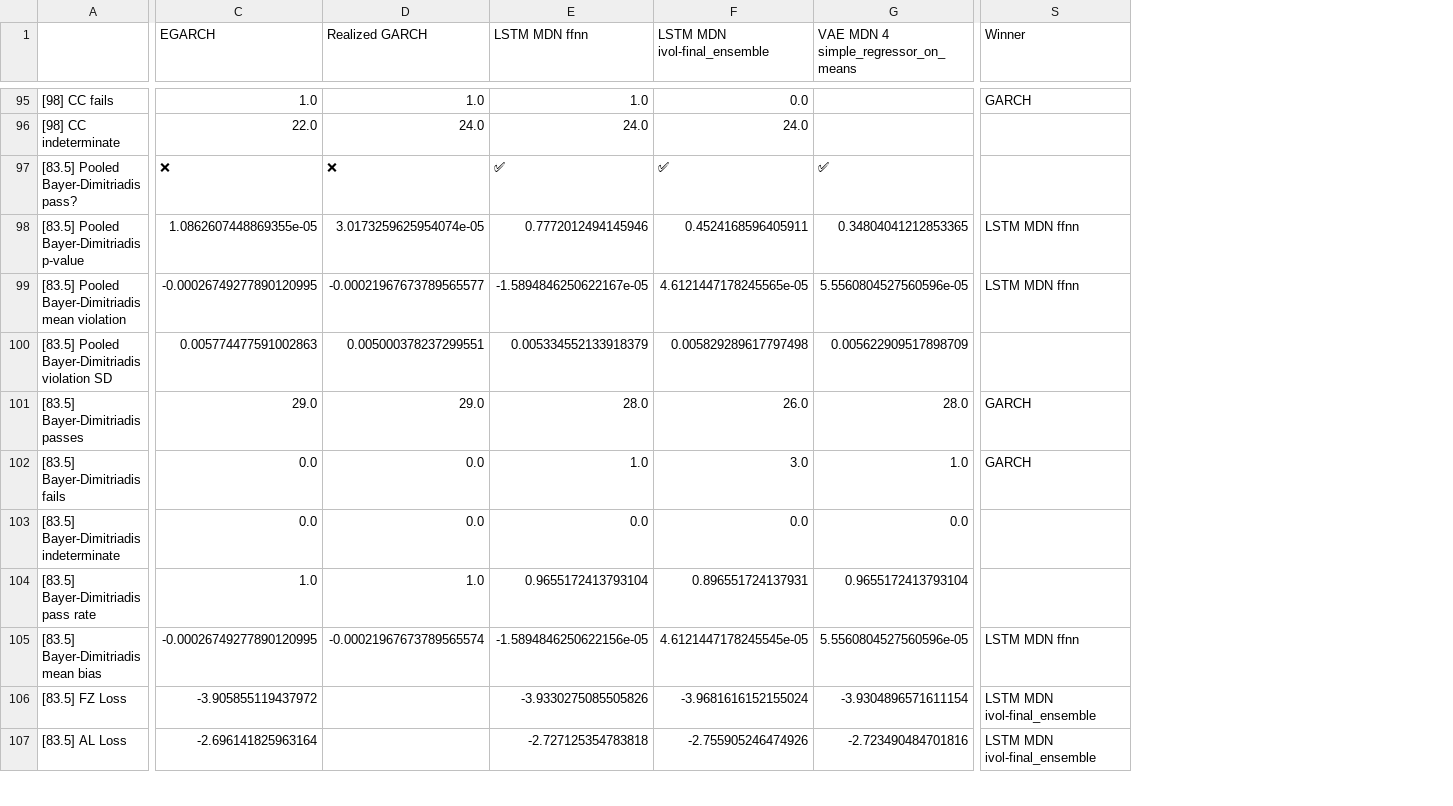
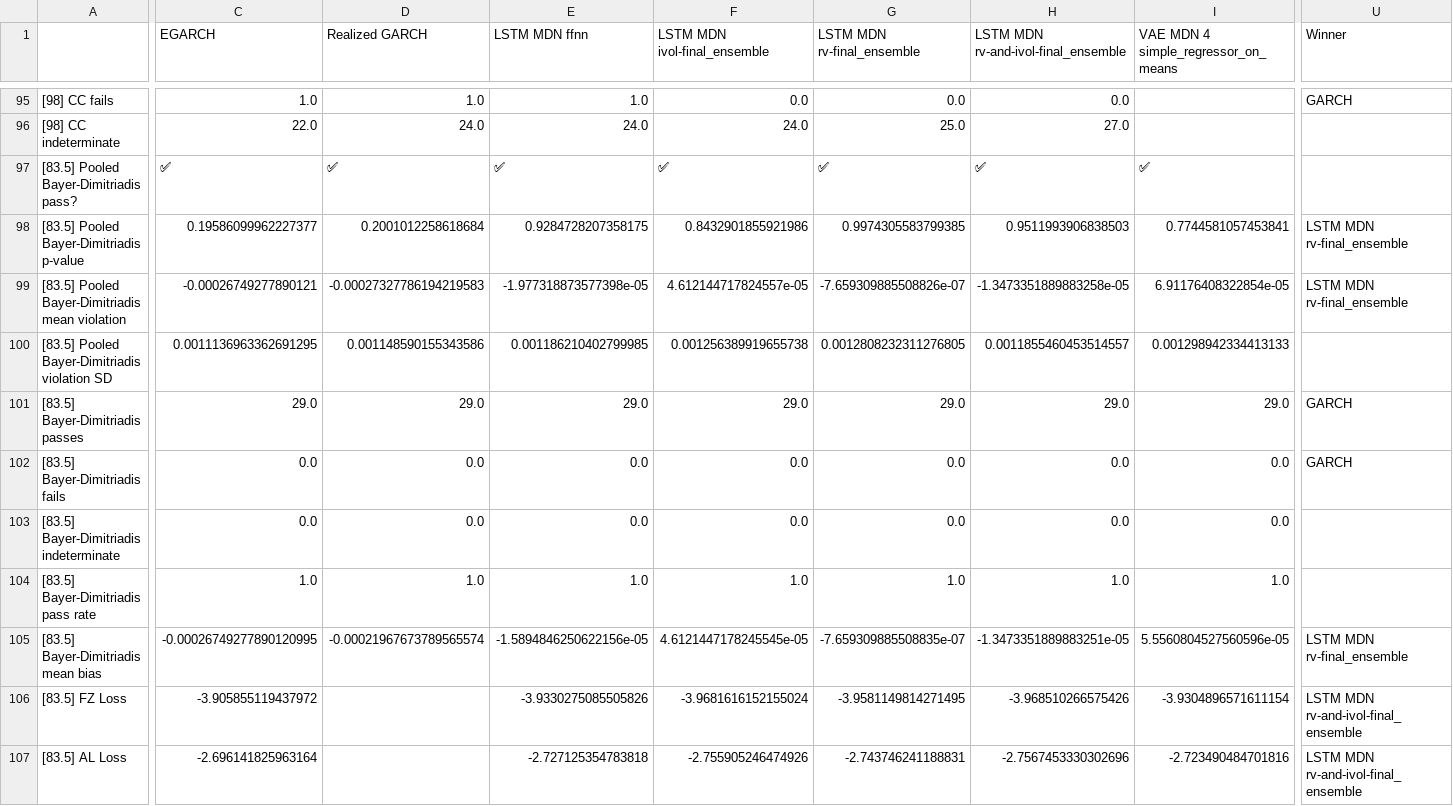
Before and after one commit to tjespe/master, a CSV file: Code/results/comp_results_stocks_test.csv, drawn as a sheet; only a part is shown, gaps mark what is left out; addresses are those after the commit; the diff covers the shown part only; the diff names each change by its address in the sheet, - before the commit and + after, or states it on an @@ line.

```diff
--- a/Code/results/comp_results_stocks_test.csv
+++ b/Code/results/comp_results_stocks_test.csv
+column G (LSTM MDN rv-final_ensemble), rows 95-107: 0.0 | 25.0 | ✅ | 0.9974305583799385 | -7.659309885508826e-07 | 0.0012808232311276805 | 29.0 | 0.0 | 0.0 | 1.0 | -7.659309885508835e-07 | -3.9581149814271495 | -2.743746241188831
+column H, row 1: LSTM MDN rv-and-ivol-final_ensemble; rows 95-107: 0.0 | 27.0 | ✅ | 0.9511993906838503 | -1.3473351889883258e-05 | 0.0011855460453514557 | 29.0 | 0.0 | 0.0 | 1.0 | -1.3473351889883251e-05 | -3.968510266575426 | -2.7567453330302696
-C97 (EGARCH): ❌
+C97 (EGARCH): ✅
-D97 (Realized GARCH): ❌
+D97 (Realized GARCH): ✅
-C98 (EGARCH): 1.0862607448869355e-05
+C98 (EGARCH): 0.19586099962227377
-D98 (Realized GARCH): 3.0173259625954074e-05
+D98 (Realized GARCH): 0.2001012258618684
-E98 (LSTM MDN ffnn): 0.7772012494145946
+E98 (LSTM MDN ffnn): 0.9284728207358175
-F98 (LSTM MDN ivol-final_ensemble): 0.4524168596405911
+F98 (LSTM MDN ivol-final_ensemble): 0.8432901855921986
-I98: 0.34804041212853365
+I98: 0.7744581057453841
-U98:U99 (Winner): LSTM MDN ffnn
+U98:U99 (Winner): LSTM MDN rv-final_ensemble
-C99 (EGARCH): -0.00026749277890120995
+C99 (EGARCH): -0.00026749277890121
-D99 (Realized GARCH): -0.00021967673789565577
+D99 (Realized GARCH): -0.00027327786194219583
-E99 (LSTM MDN ffnn): -1.5894846250622167e-05
+E99 (LSTM MDN ffnn): -1.977318873577398e-05
-F99 (LSTM MDN ivol-final_ensemble): 4.6121447178245565e-05
+F99 (LSTM MDN ivol-final_ensemble): 4.612144717824557e-05
-I99: 5.5560804527560596e-05
+I99: 6.91176408322854e-05
-C100 (EGARCH): 0.005774477591002863
+C100 (EGARCH): 0.0011136963362691295
-D100 (Realized GARCH): 0.005000378237299551
+D100 (Realized GARCH): 0.001148590155343586
-E100 (LSTM MDN ffnn): 0.005334552133918379
+E100 (LSTM MDN ffnn): 0.001186210402799985
-F100 (LSTM MDN ivol-final_ensemble): 0.005829289617797498
+F100 (LSTM MDN ivol-final_ensemble): 0.001256389919655738
-I100: 0.005622909517898709
+I100: 0.001298942334413133
-E101 (LSTM MDN ffnn): 28.0
+E101 (LSTM MDN ffnn): 29.0
-F101 (LSTM MDN ivol-final_ensemble): 26.0
+F101 (LSTM MDN ivol-final_ensemble): 29.0
-I101: 28.0
+I101: 29.0
-E102 (LSTM MDN ffnn): 1.0
+E102 (LSTM MDN ffnn): 0.0
-F102 (LSTM MDN ivol-final_ensemble): 3.0
+F102 (LSTM MDN ivol-final_ensemble): 0.0
-I102: 1.0
+I102: 0.0
-E104 (LSTM MDN ffnn): 0.9655172413793104
+E104 (LSTM MDN ffnn): 1.0
-F104 (LSTM MDN ivol-final_ensemble): 0.896551724137931
+F104 (LSTM MDN ivol-final_ensemble): 1.0
-I104: 0.9655172413793104
+I104: 1.0
-U105 (Winner): LSTM MDN ffnn
+U105 (Winner): LSTM MDN rv-final_ensemble
-U106:U107 (Winner): LSTM MDN ivol-final_ensemble
+U106:U107 (Winner): LSTM MDN rv-and-ivol-final_ensemble
```
Also changed, not shown: 135 edited cells elsewhere in this file, Code/results/comp_ranking_stocks_test.csv, 2 other files.
